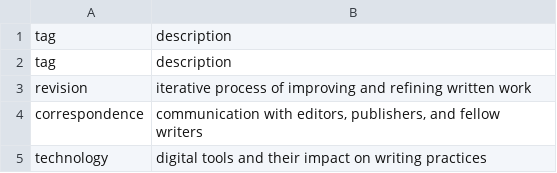
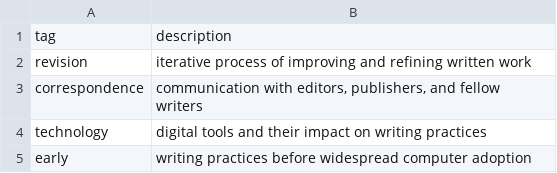
Before and after one commit to oralhistoryasdata/template, a CSV file: _data/filters.csv, drawn as a sheet; only a part is shown; the shorter side is filled out with more unchanged rows; the diff names each change by its address in the sheet, - before the commit and + after, or states it on an @@ line.

```diff
--- a/_data/filters.csv
+++ b/_data/filters.csv
-row 2: tag | description
```
Also changed, not shown: 29 other files.
